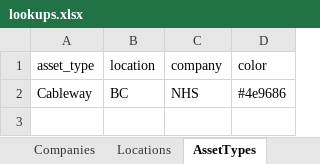
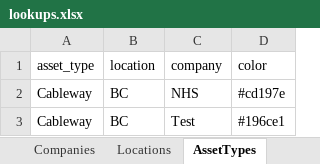
Before and after one commit to JustinRaoECCC/nhs-infrastructure-map-electron, an Excel workbook: data/lookups.xlsx, sheet AssetTypes, drawn as a sheet; values as stored, in another font and other column widths than the file's, no borders; the diff names each change by its address in the sheet, - before the commit and + after, or states it on an @@ line.

```diff
--- a/data/lookups.xlsx (sheet AssetTypes)
+++ b/data/lookups.xlsx (sheet AssetTypes)
-D2 (color): #4e9686
+D2 (color): #cd197e
+row 3: Cableway | BC | Test | #196ce1
```
Also changed, not shown: sheet Companies, sheet Locations, sheet Settings, data/locations/BC.xlsx, 7 other files.
